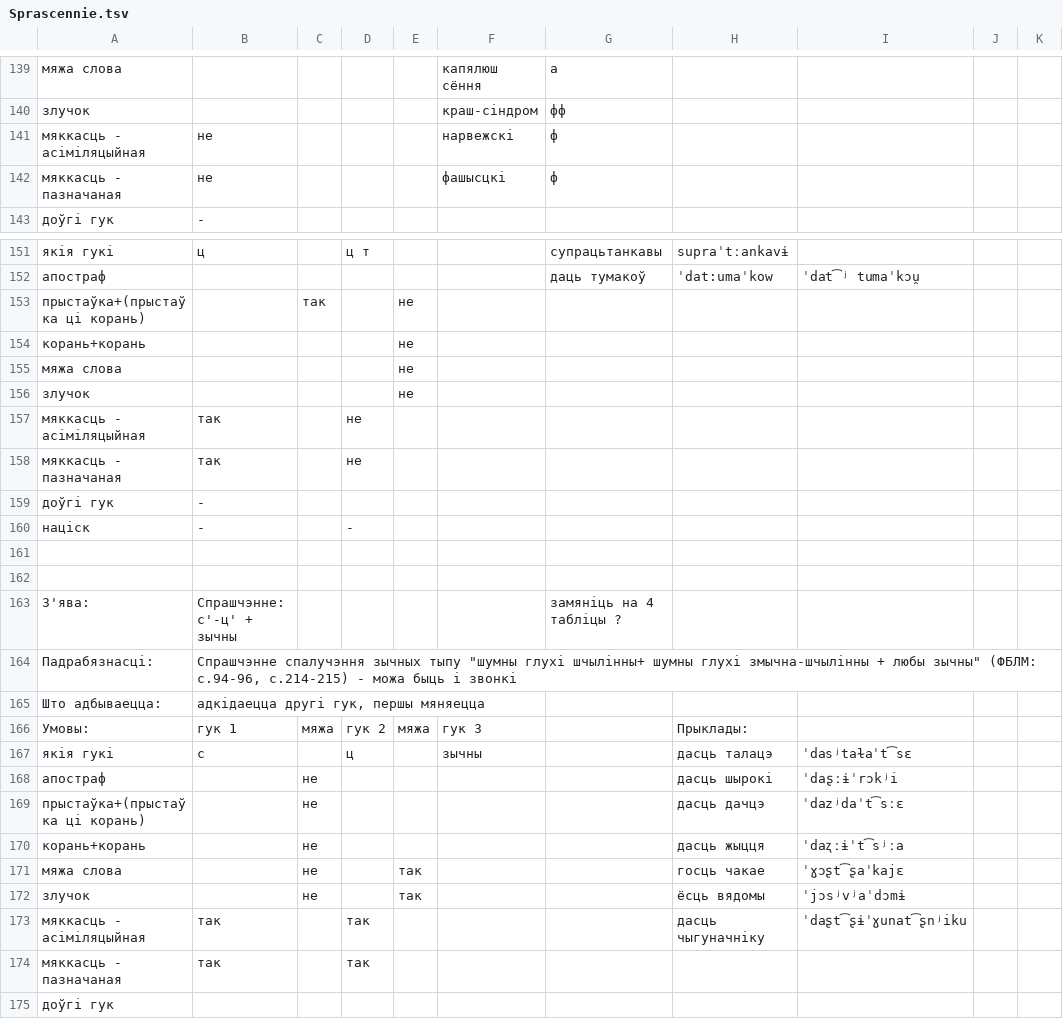
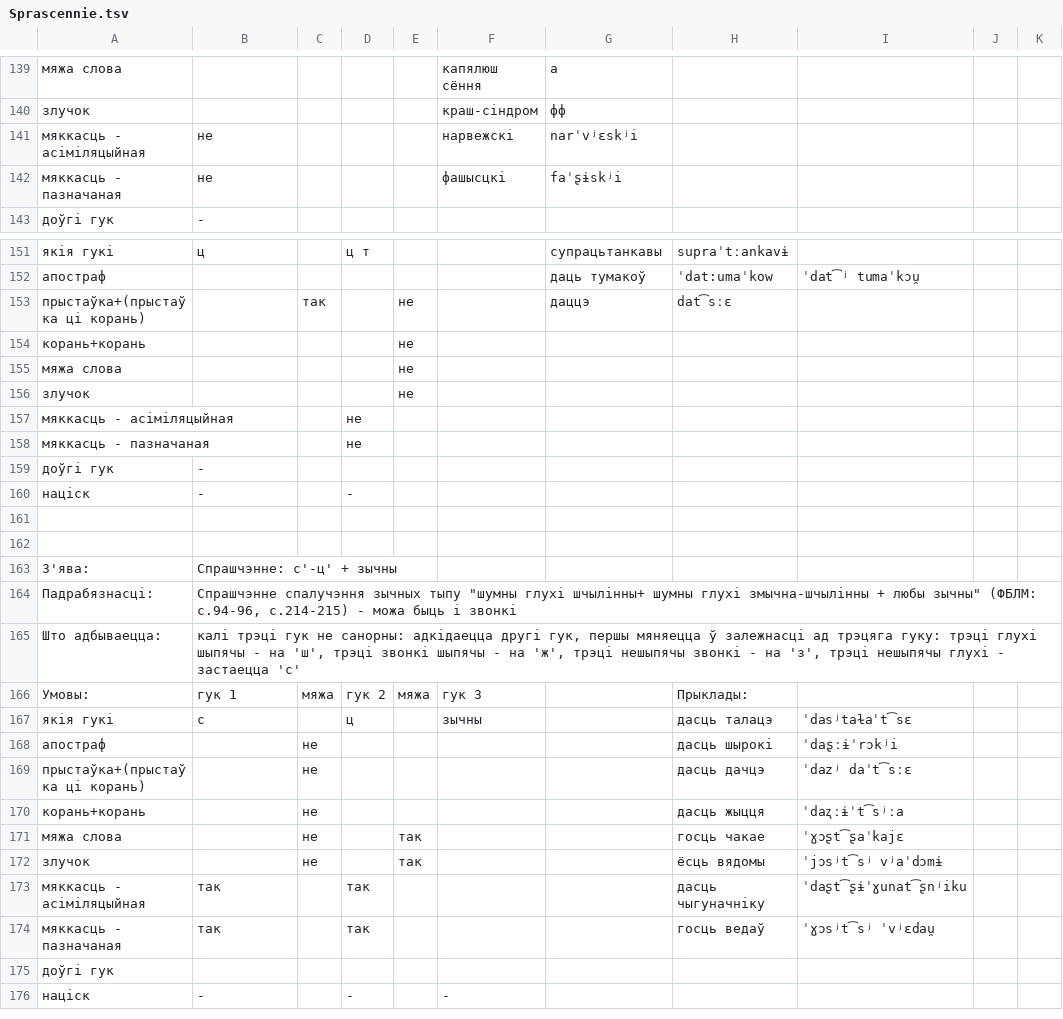
Before and after one commit to Belarus/BelG2P, a TSV file: src/Sprascennie.tsv, drawn as a sheet; only a part is shown, gaps mark what is left out; the shorter side is filled out with more unchanged rows; the diff covers the shown part only; the diff names each change by its address in the sheet, - before the commit and + after, or states it on an @@ line.

Commit message:
Выпраўленне табліц

```diff
--- a/src/Sprascennie.tsv
+++ b/src/Sprascennie.tsv
-G141: ф
+G141: narˈvʲɛskʲi
-G142: ф
+G142: faˈʂɨskʲi
-G153: (empty)
+G153: даццэ
-H153: (empty)
+H153: dat͡sːɛ
-B157:B158: так
+B157:B158: (empty)
-G163: замяніць на 4 табліцы ?
+G163: (empty)
-B165: адкідаецца другі гук, першы мяняецца
+B165: калі трэці гук не санорны: адкідаецца другі гук, першы мяняецца ў залежнасці ад трэцяга гуку: трэці глухі шыпячы - на 'ш', трэці звонкі шыпячы - на 'ж', трэці нешыпячы звонкі - на 'з', трэці нешыпячы глухі - застаецца 'с'
-I169: ˈdazʲdaˈt͡sːɛ
+I169: ˈdazʲ daˈt͡sːɛ
-I172: ˈjɔsʲvʲaˈdɔmɨ
+I172: ˈjɔsʲt͡sʲ vʲaˈdɔmɨ
-H174: (empty)
+H174: госць ведаў
-I174: (empty)
+I174: ˈɣɔsʲt͡sʲ ˈvʲɛdau̯
```
Also changed, not shown: 13 edited cells elsewhere in this file, src/SypiacyjaSvisciacyja.tsv.
